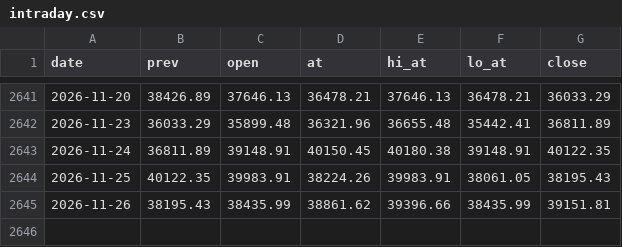
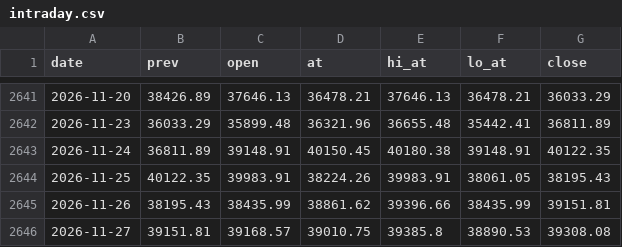
Before and after one commit to Markwu27928/tw-stock-backtest, a CSV file: data/market/intraday.csv, drawn as a sheet; only a part is shown, gaps mark what is left out.

```diff
--- a/data/market/intraday.csv
+++ b/data/market/intraday.csv
@@ -2645 +2645,2 @@ date,prev,open,at,hi_at,lo_at,close
 2026-11-26,38195.43,38435.99,38861.62,39396.66,38435.99,39151.81
+2026-11-27,39151.81,39168.57,39010.75,39385.8,38890.53,39308.08
```
Also changed, not shown: 2 other files.
